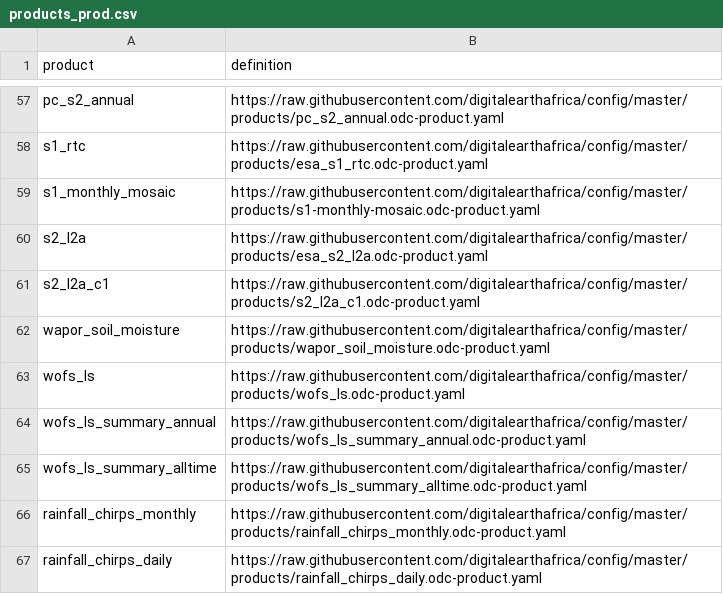
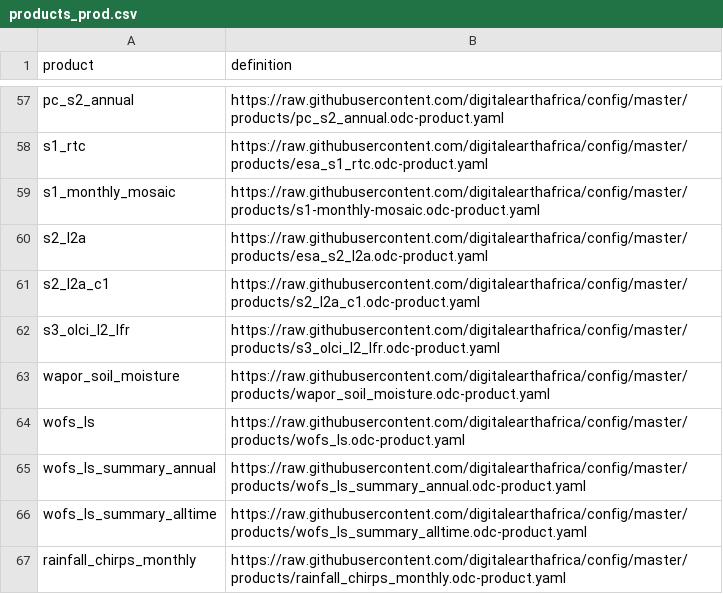
Before and after one commit to digitalearthafrica/config, a CSV file: prod/products_prod.csv, drawn as a sheet; only a part is shown, gaps mark what is left out; the shorter side is filled out with more unchanged rows; the diff names each change by its address in the sheet, - before the commit and + after, or states it on an @@ line.

Commit message:
Add s3_olci_l2_lfr product to Prod (#598)

```diff
--- a/prod/products_prod.csv
+++ b/prod/products_prod.csv
+row 62: s3_olci_l2_lfr | https://raw.githubusercontent.com/digitalearthafrica/config/master/products/s3_olci_l2_lfr.odc-product.yaml
```
